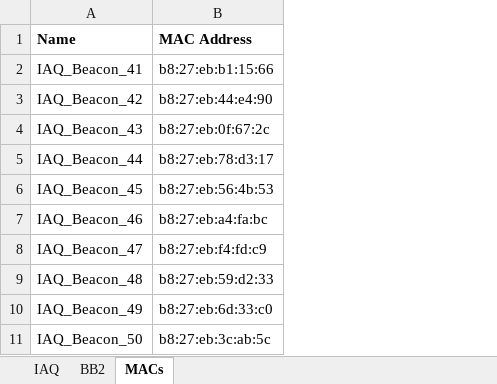
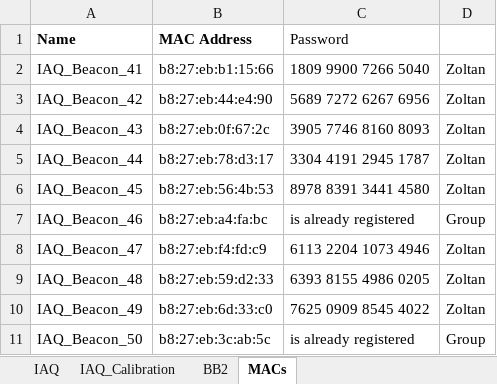
Before and after one commit to intelligent-environments-lab/bevo_iaq, an Excel workbook: Important_Documents/IAQBeacon_Checklist.xlsx, sheet MACs, drawn as a sheet; values as stored, in another font and other column widths than the file's, no borders; conditional formats not drawn; the diff names each change by its address in the sheet, - before the commit and + after, or states it on an @@ line.

```diff
--- a/Important_Documents/IAQBeacon_Checklist.xlsx (sheet MACs)
+++ b/Important_Documents/IAQBeacon_Checklist.xlsx (sheet MACs)
+sheet tab: IAQ_Calibration
+column C (Password), rows 2-11: 1809 9900 7266 5040 | 5689 7272 6267 6956 | 3905 7746 8160 8093 | 3304 4191 2945 1787 | 8978 8391 3441 4580 | is already registered | 6113 2204 1073 4946 | 6393 8155 4986 0205 | 7625 0909 8545 4022 | is already registered
+column D, rows 2-11: Zoltan | Zoltan | Zoltan | Zoltan | Zoltan | Group | Zoltan | Zoltan | Zoltan | Group
```
Also changed, not shown: sheet IAQ, 7 other files.
